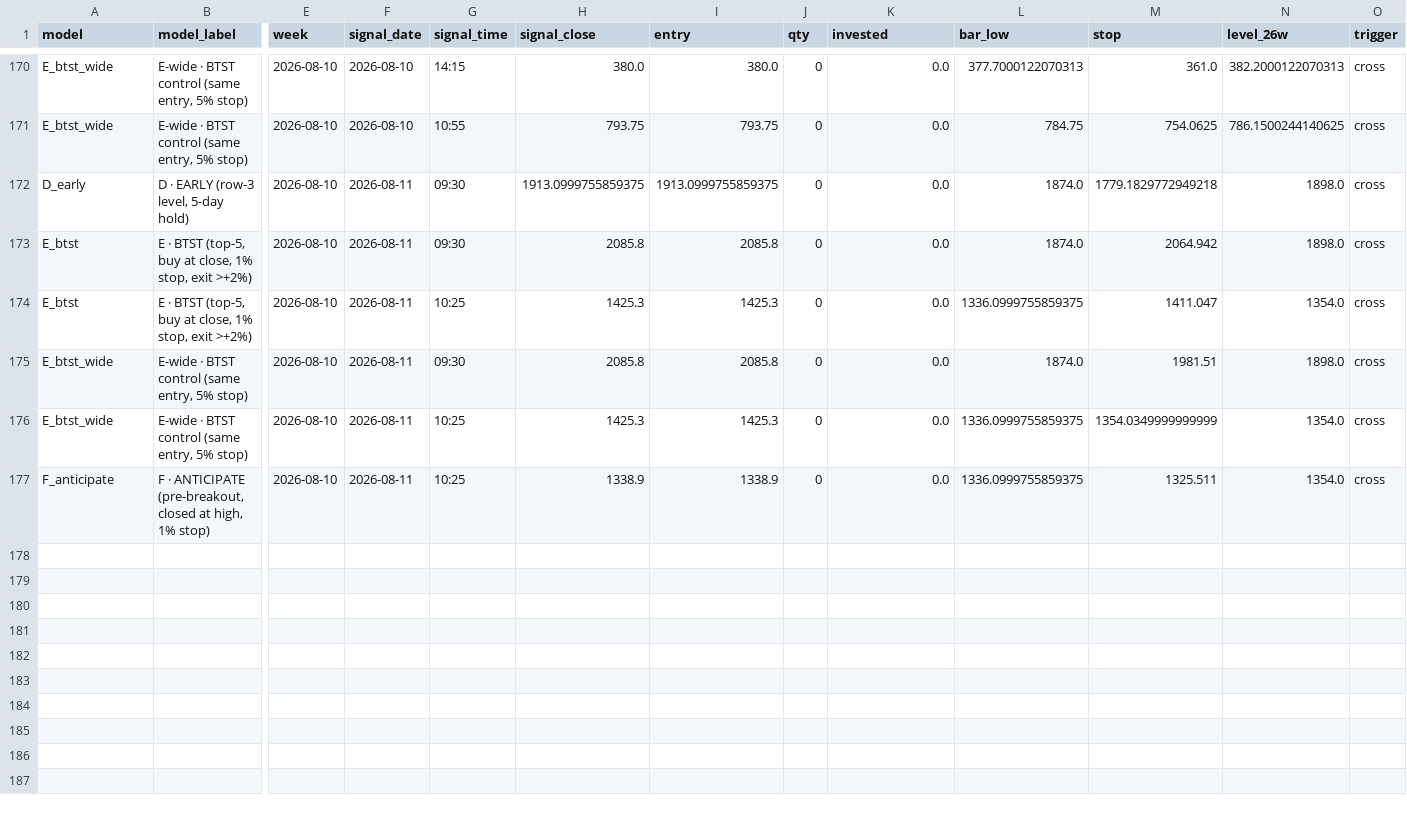
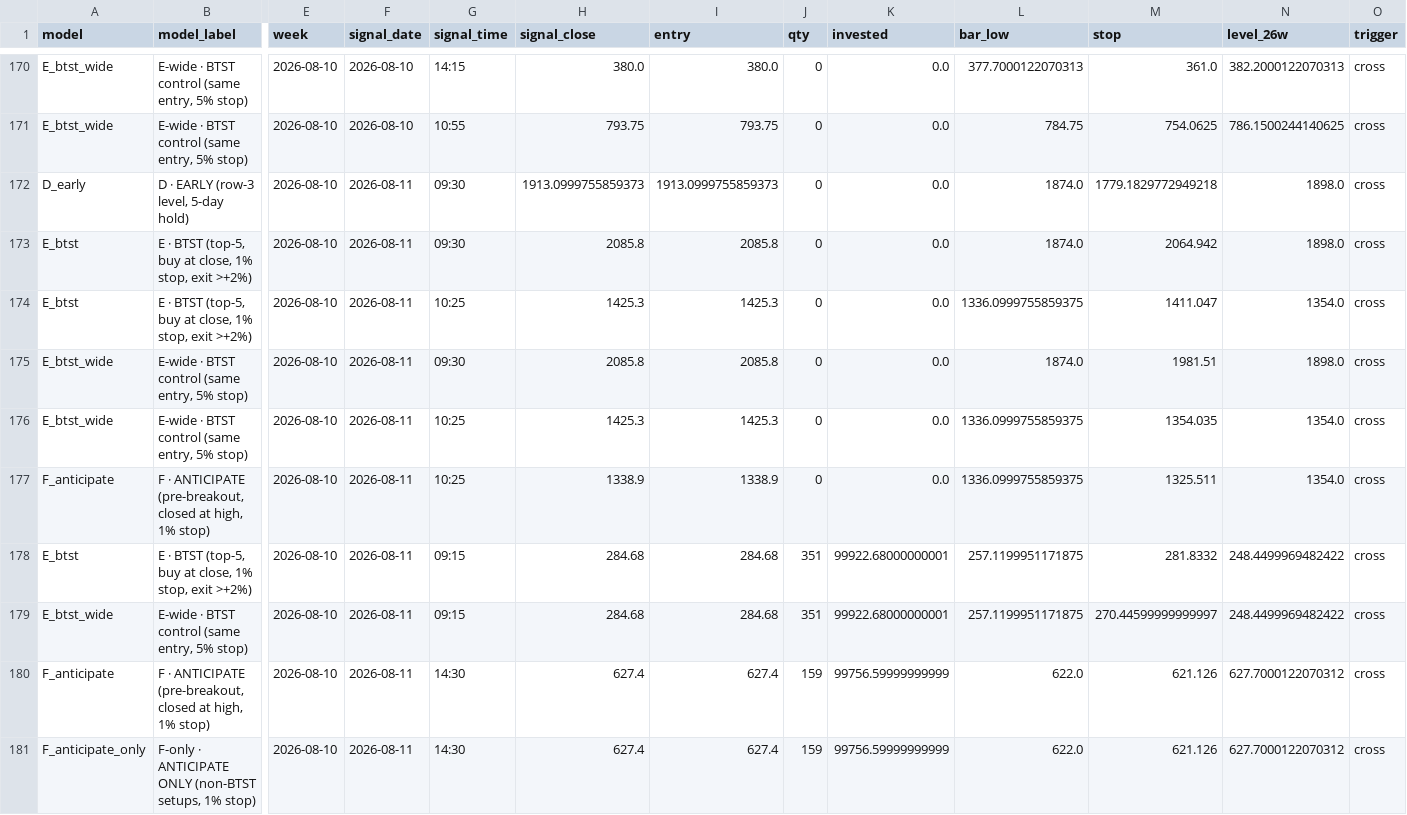
Before and after one commit to atikhalde/weekly, a CSV file: ab_ledger.csv, drawn as a sheet; only a part is shown, gaps mark what is left out; rows hold the shown columns only; the diff names each change by its address in the sheet, - before the commit and + after, or states it on an @@ line.

```diff
--- a/ab_ledger.csv
+++ b/ab_ledger.csv
-H172 (signal_close): 1913.0999755859375
+H172 (signal_close): 1913.0999755859373
-I172 (entry): 1913.0999755859375
+I172 (entry): 1913.0999755859373
-M176 (stop): 1354.0349999999999
+M176 (stop): 1354.035
+row 178: E_btst | E · BTST (top-5, buy at close, 1% stop, exit >+2%) | 2026-08-10 | 2026-08-11 | 09:15 | 284.68 | 284.68 | 351 | 99922.68000000001 | 257.1199951171875 | 281.8332 | 248.4499969482422 | cross
+row 179: E_btst_wide | E-wide · BTST control (same entry, 5% stop) | 2026-08-10 | 2026-08-11 | 09:15 | 284.68 | 284.68 | 351 | 99922.68000000001 | 257.1199951171875 | 270.44599999999997 | 248.4499969482422 | cross
+row 180: F_anticipate | F · ANTICIPATE (pre-breakout, closed at high, 1% stop) | 2026-08-10 | 2026-08-11 | 14:30 | 627.4 | 627.4 | 159 | 99756.59999999999 | 622.0 | 621.126 | 627.7000122070312 | cross
+row 181: F_anticipate_only | F-only · ANTICIPATE ONLY (non-BTST setups, 1% stop) | 2026-08-10 | 2026-08-11 | 14:30 | 627.4 | 627.4 | 159 | 99756.59999999999 | 622.0 | 621.126 | 627.7000122070312 | cross
```
